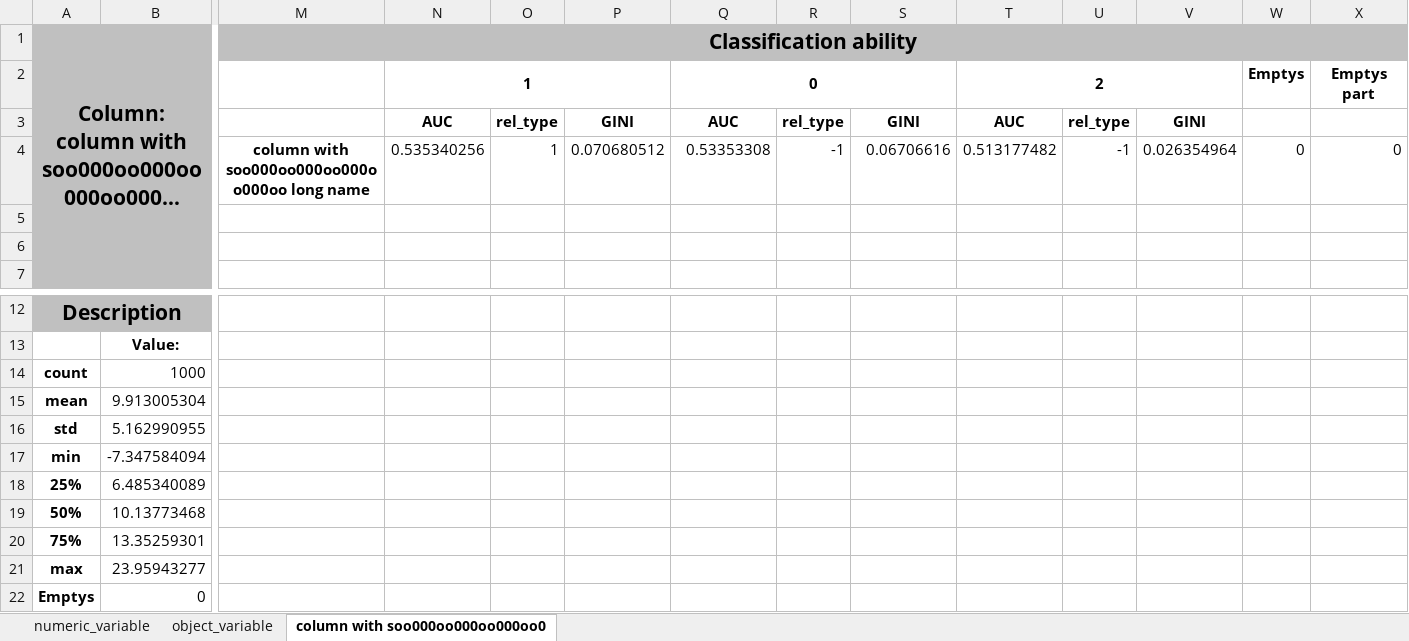
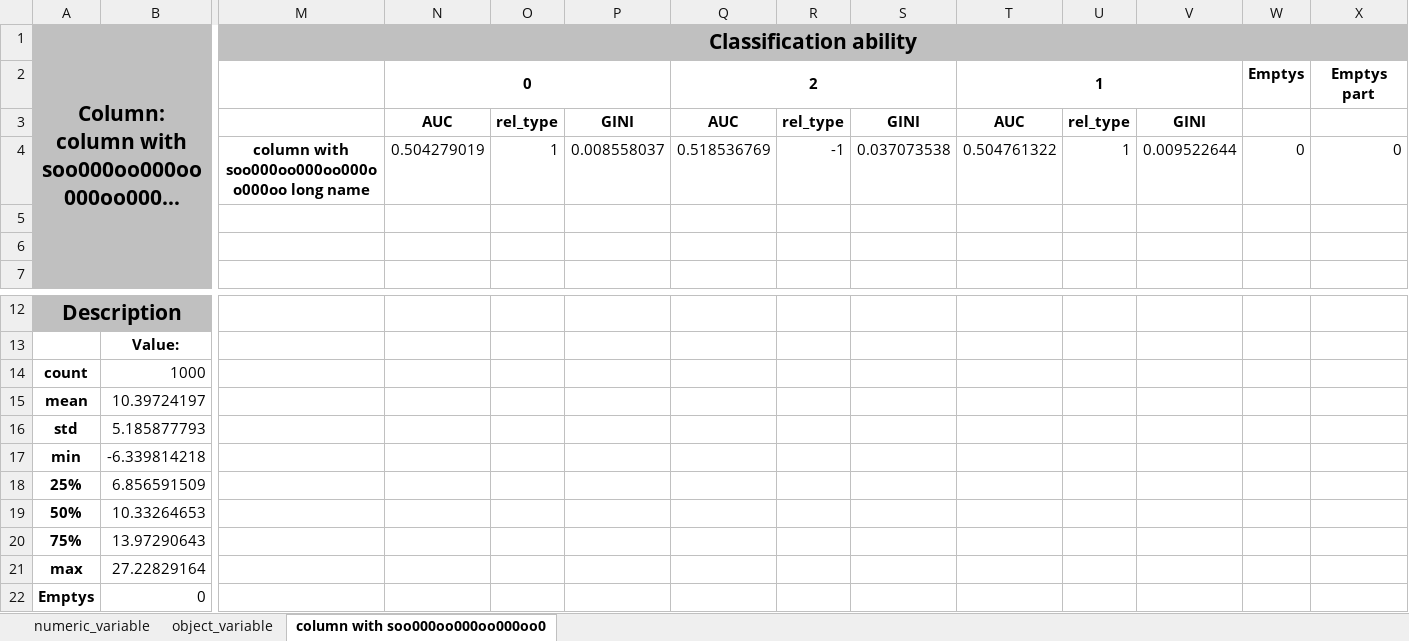
Before and after one commit to Dranikf/classification_power_predictor, an Excel workbook: test_result/result_test.xlsx, sheet column with soo000oo000oo000oo0, drawn as a sheet; only a part is shown, gaps mark what is left out; long unchanged cells end in …; values as stored, in another font and other column widths than the file's, no borders; removed rows and columns are numbered as before the commit, all else as after; rows hold the shown columns only; the diff names each change by its address in the sheet, - before the commit and + after, or states it on an @@ line.

```diff
--- a/test_result/result_test.xlsx (sheet column with soo000oo000oo000oo0)
+++ b/test_result/result_test.xlsx (sheet column with soo000oo000oo000oo0)
-row 2:  |  |  | 1 |  |  | 0 |  |  | 2 |  |  | Emptys | Emptys part
+row 2:  |  |  | 0 |  |  | 2 |  |  | 1 |  |  | Emptys | Emptys part
-row 4:  |  | column with soo000oo000oo000oo000oo long name | 0.535340256 | 1 | 0.070680512 | 0.53353308 | -1 | 0.06706616 | 0.513177482 | -1 | 0.026354964 | 0 | 0
+row 4:  |  | column with soo000oo000oo000oo000oo long name | 0.504279019 | 1 | 0.008558037 | 0.518536769 | -1 | 0.037073538 | 0.504761322 | 1 | 0.009522644 | 0 | 0
-B15: 9.913005304
+B15: 10.39724197
-B16: 5.162990955
+B16: 5.185877793
-B17: -7.347584094
+B17: -6.339814218
-B18: 6.485340089
+B18: 6.856591509
-B19: 10.13773468
+B19: 10.33264653
-B20: 13.35259301
+B20: 13.97290643
-B21: 23.95943277
+B21: 27.22829164
```
Also changed, not shown: sheet object_variable, sheet numeric_variable, test_result/double_header_saver.xlsx, test_result/multiindex.xlsx, 12 other files.
